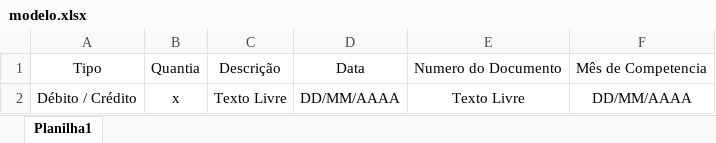
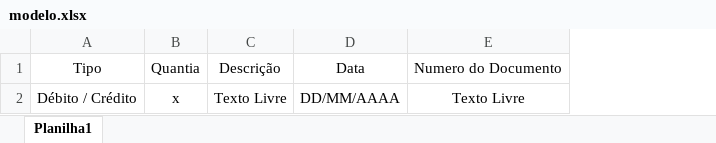
Before and after one commit to RenanMateus/Api-Financial-Aid, an Excel workbook: uploads/modelo.xlsx, sheet Planilha1, drawn as a sheet; values as stored, in another font and other column widths than the file's, no borders; the diff names each change by its address in the sheet, - before the commit and + after, or states it on an @@ line.

Commit message:
arquivo e imagem de exemplo do excel.

```diff
--- a/uploads/modelo.xlsx (sheet Planilha1)
+++ b/uploads/modelo.xlsx (sheet Planilha1)
-column F, rows 1-2: Mês de Competencia | DD/MM/AAAA
```
Also changed, not shown: 1 other file.
